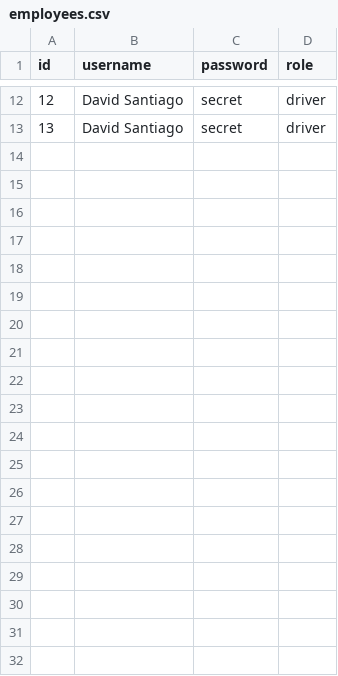
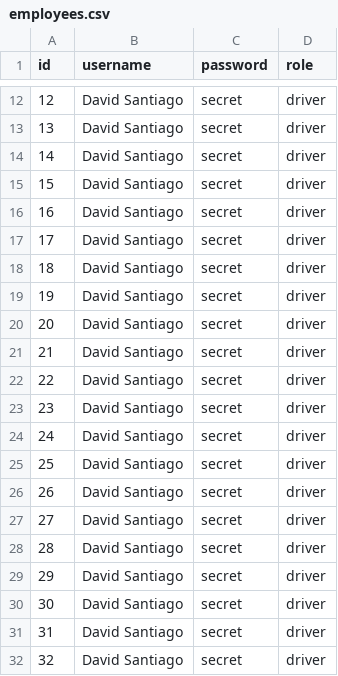
Before and after one commit to mesieou/review, a CSV file: Cookbook/data/employees.csv, drawn as a sheet; only a part is shown, gaps mark what is left out; the diff covers the shown part only.

```diff
--- a/Cookbook/data/employees.csv
+++ b/Cookbook/data/employees.csv
@@ -13 +13,20 @@ id,username,password,role
 13,David Santiago,secret,driver
+14,David Santiago,secret,driver
+15,David Santiago,secret,driver
+16,David Santiago,secret,driver
+17,David Santiago,secret,driver
+18,David Santiago,secret,driver
+19,David Santiago,secret,driver
+20,David Santiago,secret,driver
+21,David Santiago,secret,driver
+22,David Santiago,secret,driver
+23,David Santiago,secret,driver
+24,David Santiago,secret,driver
+25,David Santiago,secret,driver
+26,David Santiago,secret,driver
+27,David Santiago,secret,driver
+28,David Santiago,secret,driver
+29,David Santiago,secret,driver
+30,David Santiago,secret,driver
+31,David Santiago,secret,driver
+32,David Santiago,secret,driver
```
Also changed, not shown: 14 added rows elsewhere in this file, Cookbook/data/customers.csv, Cookbook/data/meals.csv, 3 other files.
